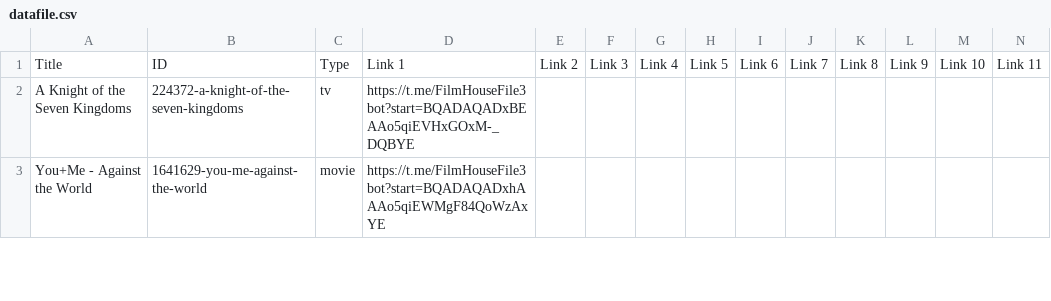
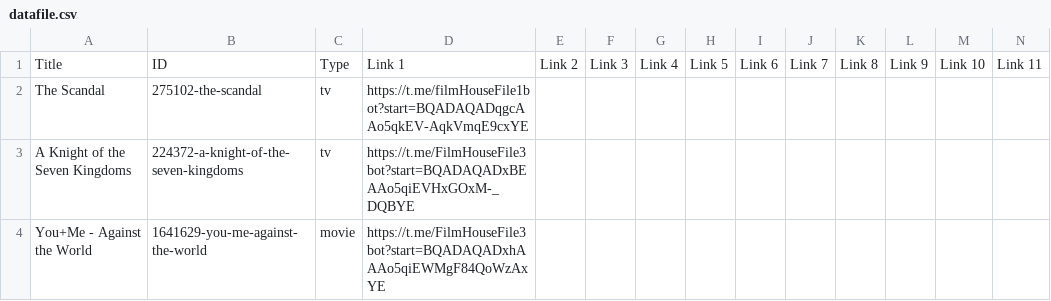
Before and after one commit to dans123456/filmhouse, a CSV file: MOVIE/Data/datafile.csv, drawn as a sheet; only a part is shown; rows hold the shown columns only; the diff names each change by its address in the sheet, - before the commit and + after, or states it on an @@ line.

Commit message:
Auto-update catalog (datafile.csv) on request fulfill: The Scandal

```diff
--- a/MOVIE/Data/datafile.csv
+++ b/MOVIE/Data/datafile.csv
+row 2: The Scandal | 275102-the-scandal | tv | https://t.me/filmHouseFile1bot?start=BQADAQADqgcAAo5qkEV-AqkVmqE9cxYE
```
